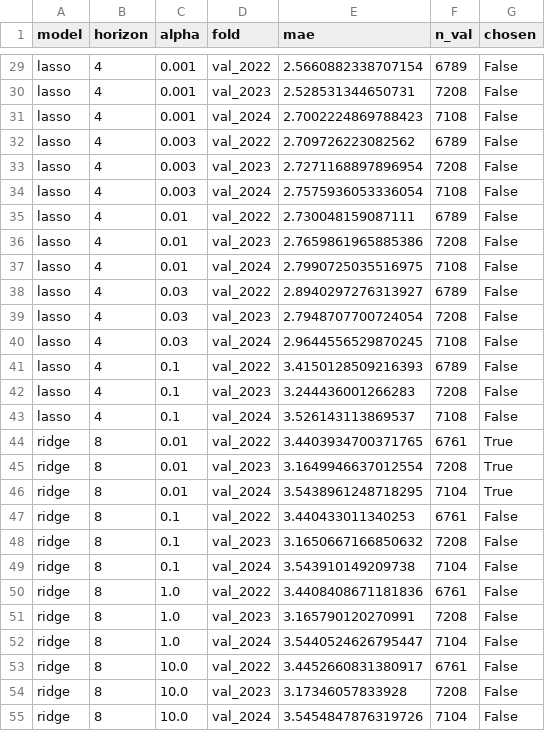
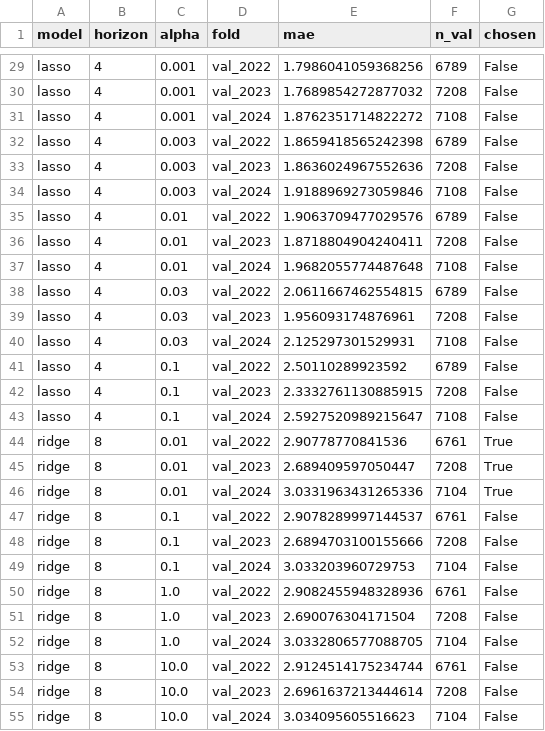
Before and after one commit to samichi-rungta/fashion-trends-forcasting, a CSV file: results/google_trends/tuning_results.csv, drawn as a sheet; only a part is shown, gaps mark what is left out; the diff covers the shown part only; the diff names each change by its address in the sheet, - before the commit and + after, or states it on an @@ line.

```diff
--- a/results/google_trends/tuning_results.csv
+++ b/results/google_trends/tuning_results.csv
-E29 (mae): 2.5660882338707154
+E29 (mae): 1.7986041059368256
-E30 (mae): 2.528531344650731
+E30 (mae): 1.7689854272877032
-E31 (mae): 2.7002224869788423
+E31 (mae): 1.8762351714822272
-E32 (mae): 2.709726223082562
+E32 (mae): 1.8659418565242398
-E33 (mae): 2.7271168897896954
+E33 (mae): 1.8636024967552636
-E34 (mae): 2.7575936053336054
+E34 (mae): 1.9188969273059846
-E35 (mae): 2.730048159087111
+E35 (mae): 1.9063709477029576
-E36 (mae): 2.7659861965885386
+E36 (mae): 1.8718804904240411
-E37 (mae): 2.7990725035516975
+E37 (mae): 1.9682055774487648
-E38 (mae): 2.8940297276313927
+E38 (mae): 2.0611667462554815
-E39 (mae): 2.7948707700724054
+E39 (mae): 1.956093174876961
-E40 (mae): 2.9644556529870245
+E40 (mae): 2.125297301529931
-E41 (mae): 3.4150128509216393
+E41 (mae): 2.50110289923592
-E42 (mae): 3.244436001266283
+E42 (mae): 2.3332761130885915
-E43 (mae): 3.526143113869537
+E43 (mae): 2.5927520989215647
-E44 (mae): 3.4403934700371765
+E44 (mae): 2.90778770841536
-E45 (mae): 3.1649946637012554
+E45 (mae): 2.689409597050447
-E46 (mae): 3.5438961248718295
+E46 (mae): 3.0331963431265336
-E47 (mae): 3.440433011340253
+E47 (mae): 2.9078289997144537
-E48 (mae): 3.1650667166850632
+E48 (mae): 2.6894703100155666
-E49 (mae): 3.543910149209738
+E49 (mae): 3.033203960729753
-E50 (mae): 3.4408408671181836
+E50 (mae): 2.9082455948328936
-E51 (mae): 3.165790120270991
+E51 (mae): 2.690076304171504
-E52 (mae): 3.5440524626795447
+E52 (mae): 3.0332806577088705
-E53 (mae): 3.4452660831380917
+E53 (mae): 2.9124514175234744
-E54 (mae): 3.17346057833928
+E54 (mae): 2.6961637213444614
-E55 (mae): 3.5454847876319726
+E55 (mae): 3.034095605516623
```
Also changed, not shown: 57 edited cells elsewhere in this file, results/google_trends/coefficients.csv, results/google_trends/coefficients_summary.csv, 12 other files.
